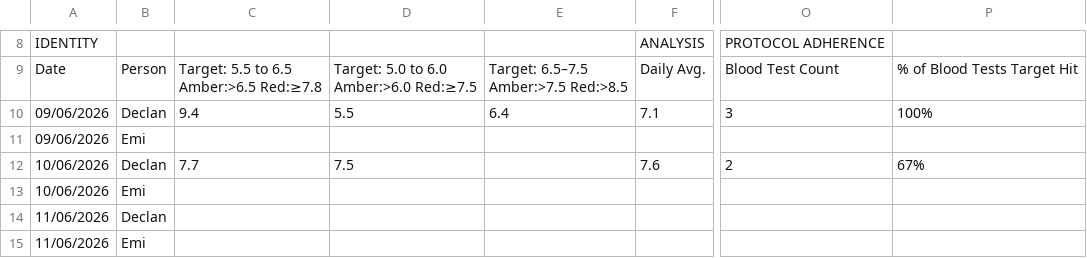
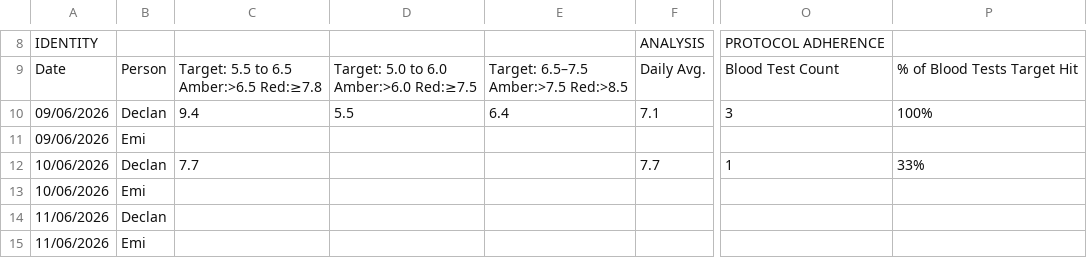
Before and after one commit to Declan2501/54-protocol, a CSV file: data.csv, drawn as a sheet; only a part is shown, gaps mark what is left out; the diff names each change by its address in the sheet, - before the commit and + after, or states it on an @@ line.

Commit message:
Auto update data.csv

```diff
--- a/data.csv
+++ b/data.csv
-D12: 7.5
+D12: (empty)
-F12: 7.6
+F12: 7.7
-O12: 2
+O12: 1
-P12: 67%
+P12: 33%
```
